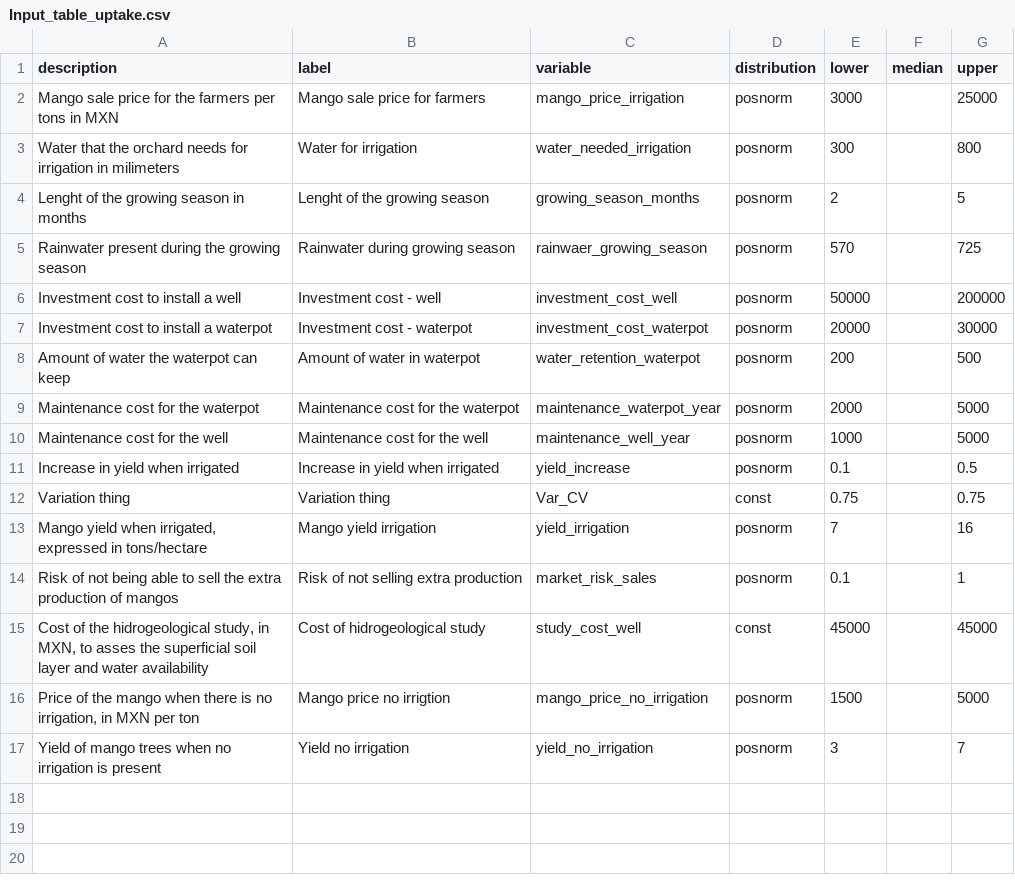
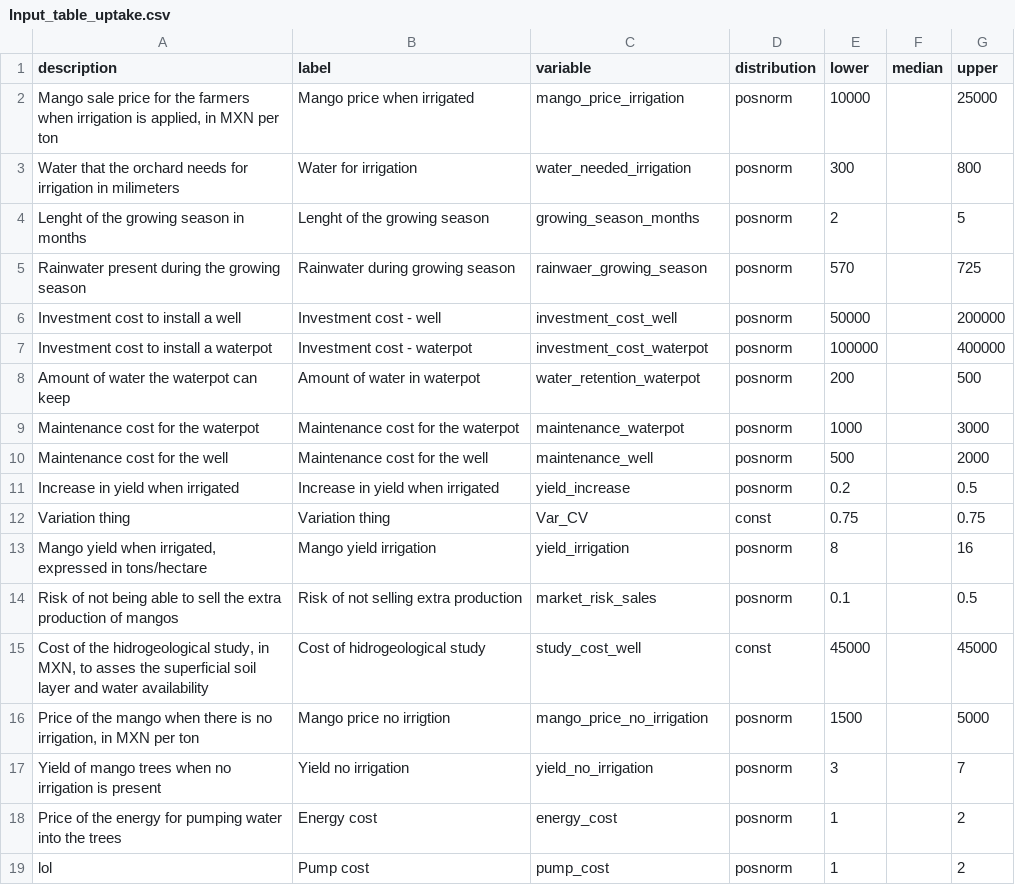
Before and after one commit to Alejandro-M-M/Mango_irrigation_DA, a CSV file: Input_table_uptake.csv, drawn as a sheet.

```diff
--- a/Input_table_uptake.csv
+++ b/Input_table_uptake.csv
@@ -1,3 +1,3 @@
 description,label,variable,distribution,lower,median,upper
-Mango sale price for the farmers per tons in MXN,Mango sale price for farmers,mango_price_irrigation,posnorm,3000,,25000
+"Mango sale price for the farmers when irrigation is applied, in MXN per ton",Mango price when irrigated,mango_price_irrigation,posnorm,10000,,25000
 Water that the orchard needs for irrigation in milimeters,Water for irrigation,water_needed_irrigation,posnorm,300,,800
@@ -6,10 +6,10 @@ Rainwater present during the growing season,Rainwater during growing season,rain
 Investment cost to install a well,Investment cost - well,investment_cost_well,posnorm,50000,,200000
-Investment cost to install a waterpot,Investment cost - waterpot,investment_cost_waterpot,posnorm,20000,,30000
+Investment cost to install a waterpot,Investment cost - waterpot,investment_cost_waterpot,posnorm,100000,,400000
 Amount of water the waterpot can keep,Amount of water in waterpot,water_retention_waterpot,posnorm,200,,500
-Maintenance cost for the waterpot,Maintenance cost for the waterpot,maintenance_waterpot_year,posnorm,2000,,5000
-Maintenance cost for the well,Maintenance cost for the well,maintenance_well_year,posnorm,1000,,5000
-Increase in yield when irrigated,Increase in yield when irrigated,yield_increase,posnorm,0.1,,0.5
+Maintenance cost for the waterpot,Maintenance cost for the waterpot,maintenance_waterpot,posnorm,1000,,3000
+Maintenance cost for the well,Maintenance cost for the well,maintenance_well,posnorm,500,,2000
+Increase in yield when irrigated,Increase in yield when irrigated,yield_increase,posnorm,0.2,,0.5
 Variation thing,Variation thing,Var_CV,const,0.75,,0.75
-"Mango yield when irrigated, expressed in tons/hectare",Mango yield irrigation,yield_irrigation,posnorm,7,,16
-Risk of not being able to sell the extra production of mangos,Risk of not selling extra production,market_risk_sales,posnorm,0.1,,1
+"Mango yield when irrigated, expressed in tons/hectare",Mango yield irrigation,yield_irrigation,posnorm,8,,16
+Risk of not being able to sell the extra production of mangos,Risk of not selling extra production,market_risk_sales,posnorm,0.1,,0.5
 "Cost of the hidrogeological study, in MXN, to asses the superficial soil layer and water availability ",Cost of hidrogeological study,study_cost_well,const,45000,,45000
@@ -17 +17,3 @@ Risk of not being able to sell the extra production of mangos,Risk of not sellin
 Yield of mango trees when no irrigation is present,Yield no irrigation,yield_no_irrigation,posnorm,3,,7
+Price of the energy for pumping water into the trees,Energy cost,energy_cost,posnorm,1,,2
+lol,Pump cost,pump_cost,posnorm,1,,2
```
Also changed, not shown: 1 other file.
